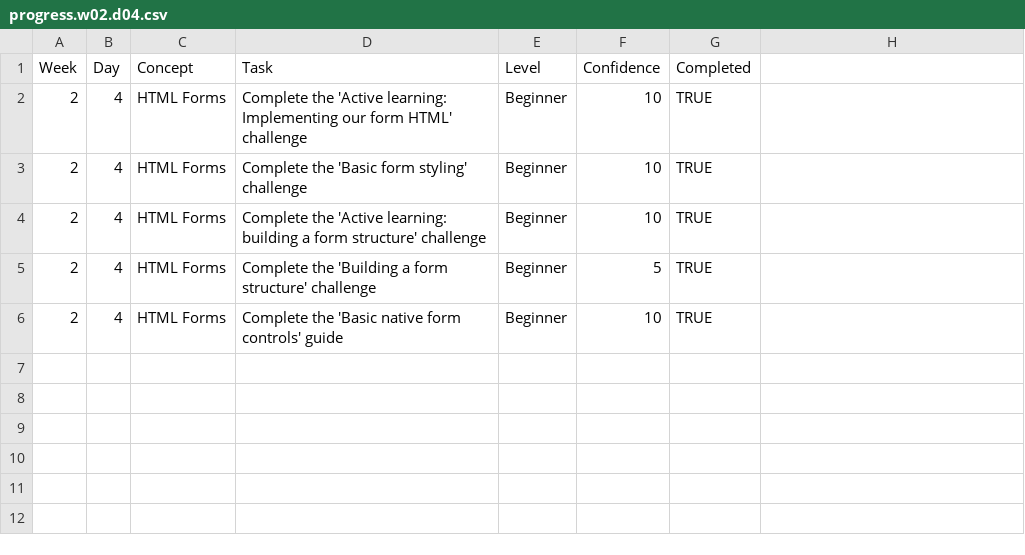
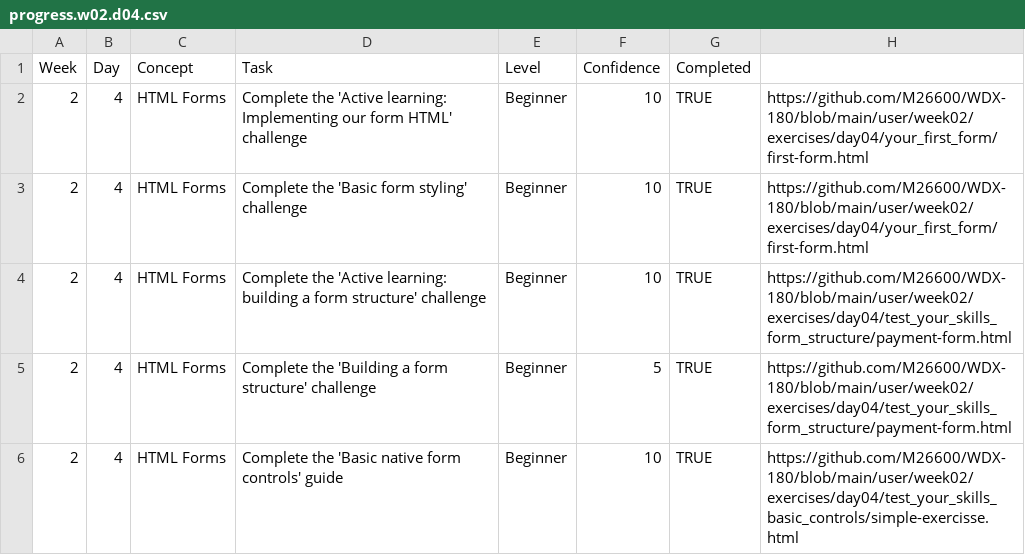
Before and after one commit to M26600/WDX-180, a CSV file: user/week02/progress/progress.w02.d04.csv, drawn as a sheet; the diff names each change by its address in the sheet, - before the commit and + after, or states it on an @@ line.

Commit message:
Done all day05 of week02 tasks

```diff
--- a/user/week02/progress/progress.w02.d04.csv
+++ b/user/week02/progress/progress.w02.d04.csv
-H2:H3: (empty)
+H2:H3: https://github.com/M26600/WDX-180/blob/main/user/week02/exercises/day04/your_first_form/first-form.html
-H4:H5: (empty)
+H4:H5: https://github.com/M26600/WDX-180/blob/main/user/week02/exercises/day04/test_your_skills_form_structure/payment-form.html
-H6: (empty)
+H6: https://github.com/M26600/WDX-180/blob/main/user/week02/exercises/day04/test_your_skills_basic_controls/simple-exercisse.html
```
Also changed, not shown: 12 other files.
